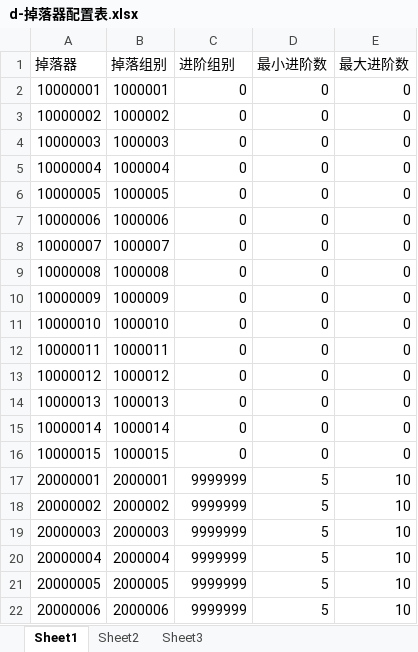
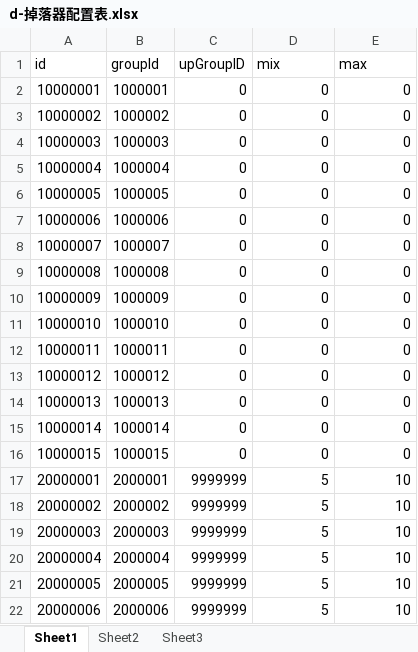
Before and after one commit to a1321253646/ourGame, an Excel workbook: other/配置表/d-掉落器配置表.xlsx, sheet Sheet1, drawn as a sheet; values as stored, in another font and other column widths than the file's, no borders; removed rows and columns are numbered as before the commit, all else as after; the diff names each change by its address in the sheet, - before the commit and + after, or states it on an @@ line.

```diff
--- a/other/配置表/d-掉落器配置表.xlsx (sheet Sheet1)
+++ b/other/配置表/d-掉落器配置表.xlsx (sheet Sheet1)
-row 1: 掉落器 | 掉落组别 | 进阶组别 | 最小进阶数 | 最大进阶数
+row 1: id | groupId | upGroupID | mix | max
```
Also changed, not shown: other/配置表/d-掉落器内容配置表.xlsx, other/配置表/d-道具配置表.xlsx, 24 other files.
